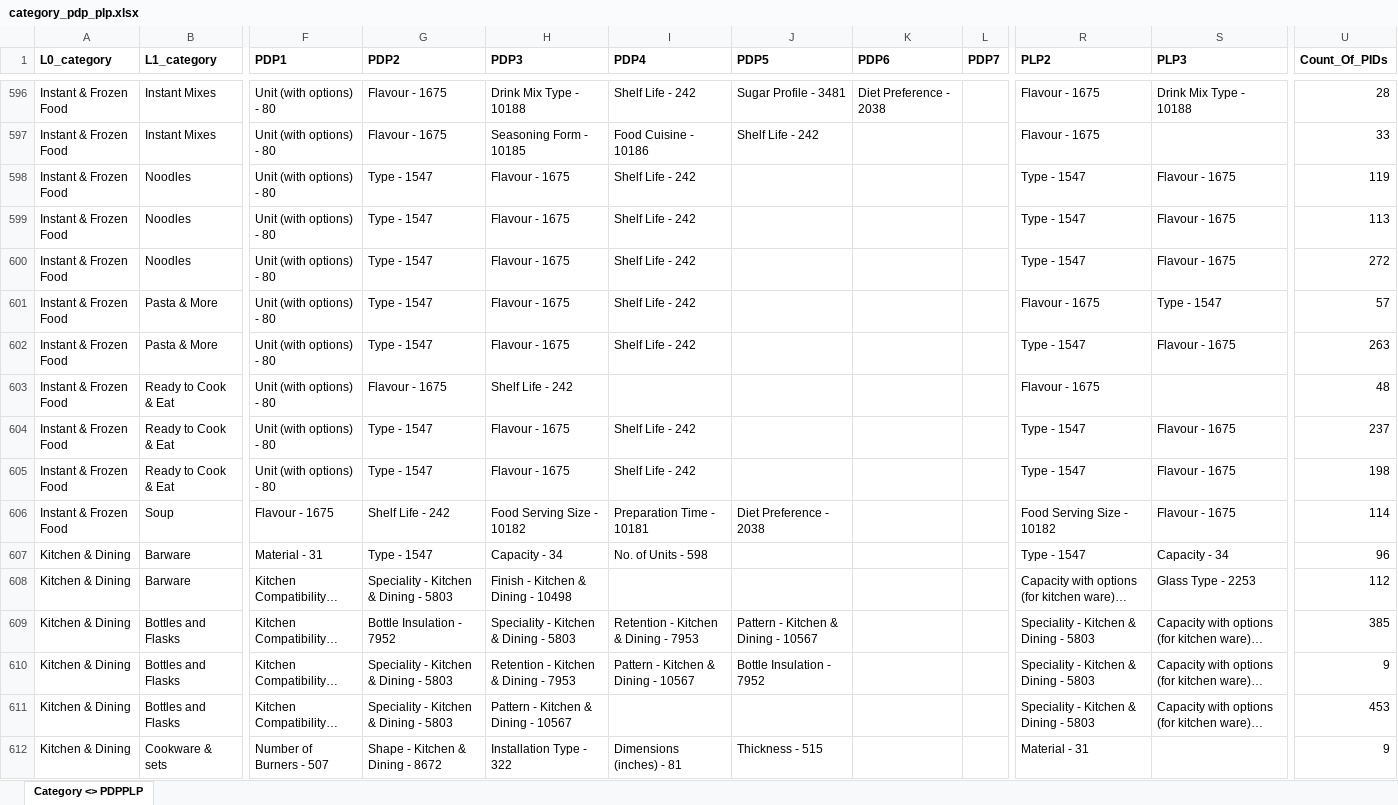
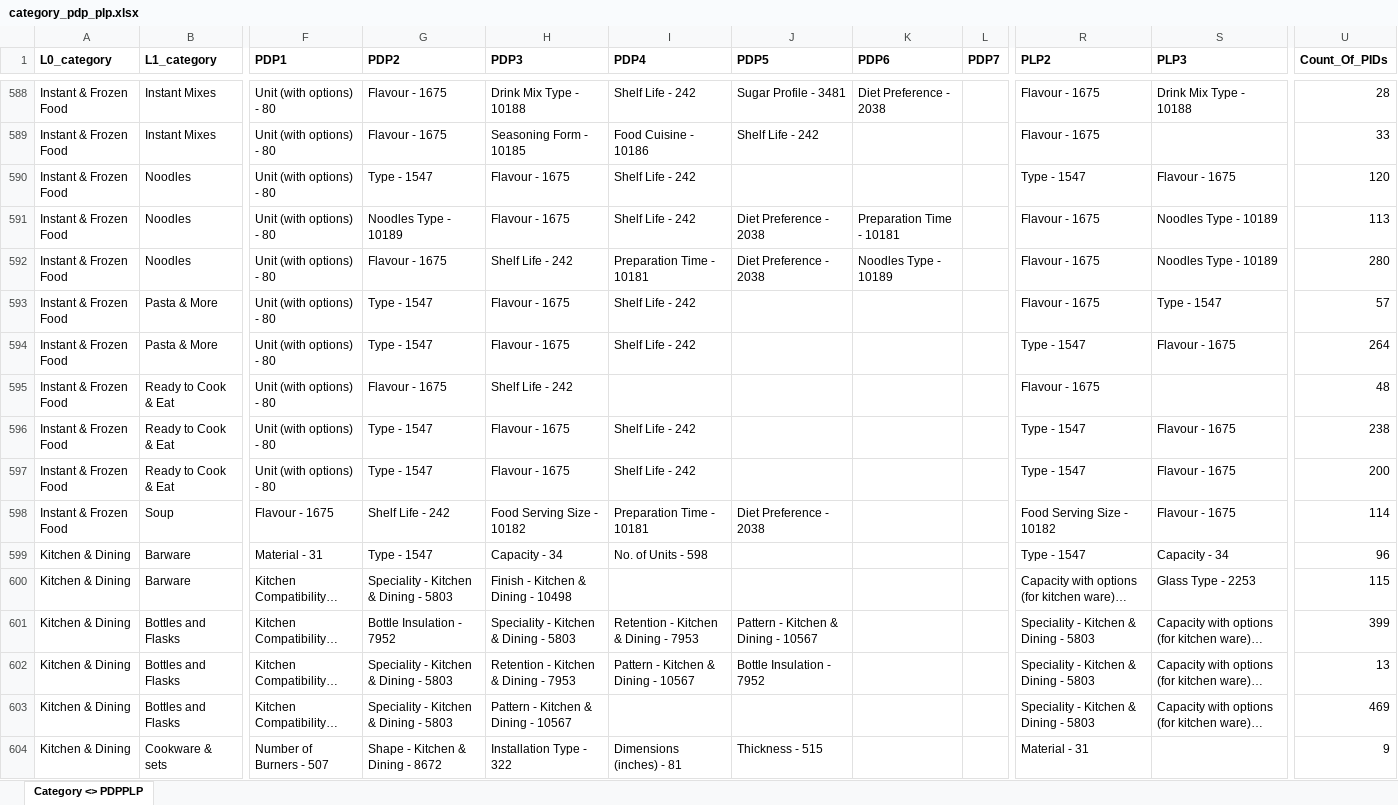
Before and after one commit to ku5ha1/customSearch, an Excel workbook: data/category_pdp_plp.xlsx, sheet Category <> PDPPLP, drawn as a sheet; only a part is shown, gaps mark what is left out; long unchanged cells end in …; values as stored, in another font and other column widths than the file's, no borders; addresses are those after the commit; the diff covers the shown part only; the diff names each change by its address in the sheet, - before the commit and + after, or states it on an @@ line.

```diff
--- a/data/category_pdp_plp.xlsx (sheet Category <> PDPPLP)
+++ b/data/category_pdp_plp.xlsx (sheet Category <> PDPPLP)
-U590 (Count_Of_PIDs): 119
+U590 (Count_Of_PIDs): 120
-G591 (PDP2): Type - 1547
+G591 (PDP2): Noodles Type - 10189
-J591:J592 (PDP5): (empty)
+J591:J592 (PDP5): Diet Preference - 2038
-K591 (PDP6): (empty)
+K591 (PDP6): Preparation Time - 10181
-R591:R592 (PLP2): Type - 1547
+R591:R592 (PLP2): Flavour - 1675
-S591:S592 (PLP3): Flavour - 1675
+S591:S592 (PLP3): Noodles Type - 10189
-G592 (PDP2): Type - 1547
+G592 (PDP2): Flavour - 1675
-H592 (PDP3): Flavour - 1675
+H592 (PDP3): Shelf Life - 242
-I592 (PDP4): Shelf Life - 242
+I592 (PDP4): Preparation Time - 10181
-K592 (PDP6): (empty)
+K592 (PDP6): Noodles Type - 10189
-U592 (Count_Of_PIDs): 272
+U592 (Count_Of_PIDs): 280
-U594 (Count_Of_PIDs): 263
+U594 (Count_Of_PIDs): 264
-U596 (Count_Of_PIDs): 237
+U596 (Count_Of_PIDs): 238
-U597 (Count_Of_PIDs): 198
+U597 (Count_Of_PIDs): 200
-U600 (Count_Of_PIDs): 112
+U600 (Count_Of_PIDs): 115
-U601 (Count_Of_PIDs): 385
+U601 (Count_Of_PIDs): 399
-U602 (Count_Of_PIDs): 9
+U602 (Count_Of_PIDs): 13
-U603 (Count_Of_PIDs): 453
+U603 (Count_Of_PIDs): 469
```
Also changed, not shown: 4 added rows, 10 removed rows and 448 edited cells elsewhere in this sheet, data/category_tree.xlsx, data/concat_rule.xlsx, 3 other files.
